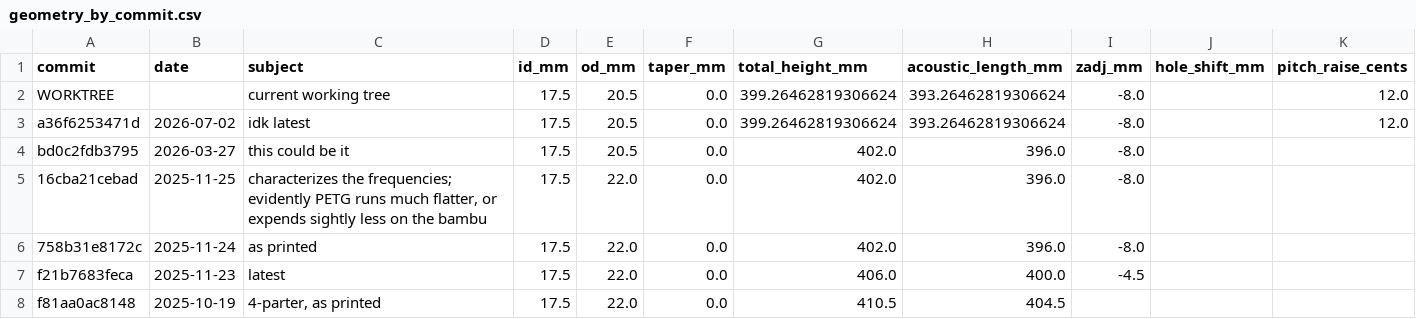
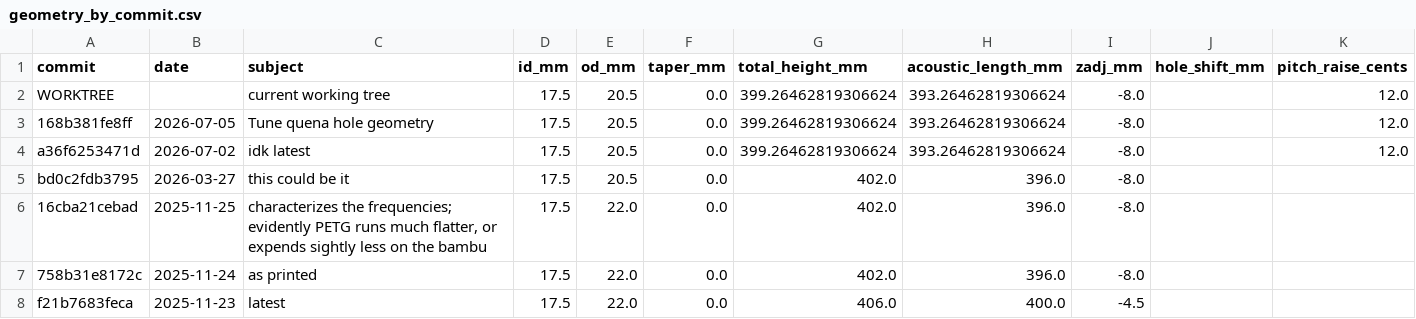
Before and after one commit to juliancoy/AgnuQuena, a CSV file: measurements/history/geometry_by_commit.csv, drawn as a sheet; only a part is shown; the shorter side is filled out with more unchanged rows.

```diff
--- a/measurements/history/geometry_by_commit.csv
+++ b/measurements/history/geometry_by_commit.csv
@@ -2,2 +2,3 @@ commit,date,subject,id_mm,od_mm,taper_mm,total_height_mm,acoustic_length_mm,zadj
 WORKTREE,,current working tree,17.5,20.5,0.0,399.26462819306624,393.26462819306624,-8.0,,12.0
+168b381fe8ff,2026-07-05,Tune quena hole geometry,17.5,20.5,0.0,399.26462819306624,393.26462819306624,-8.0,,12.0
 a36f6253471d,2026-07-02,idk latest,17.5,20.5,0.0,399.26462819306624,393.26462819306624,-8.0,,12.0
```
Also changed, not shown: measurements/history/holes_by_commit.csv, measurements/history/pitches_by_commit.csv, 12 other files.
